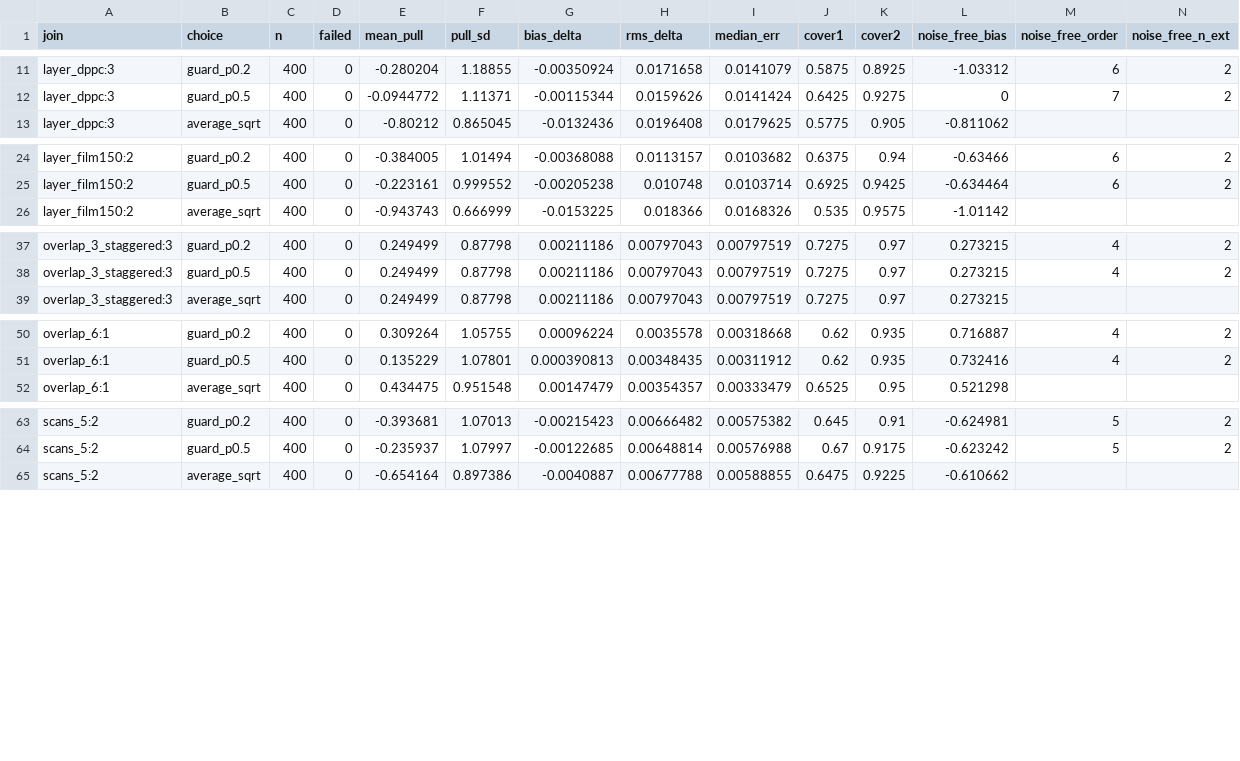
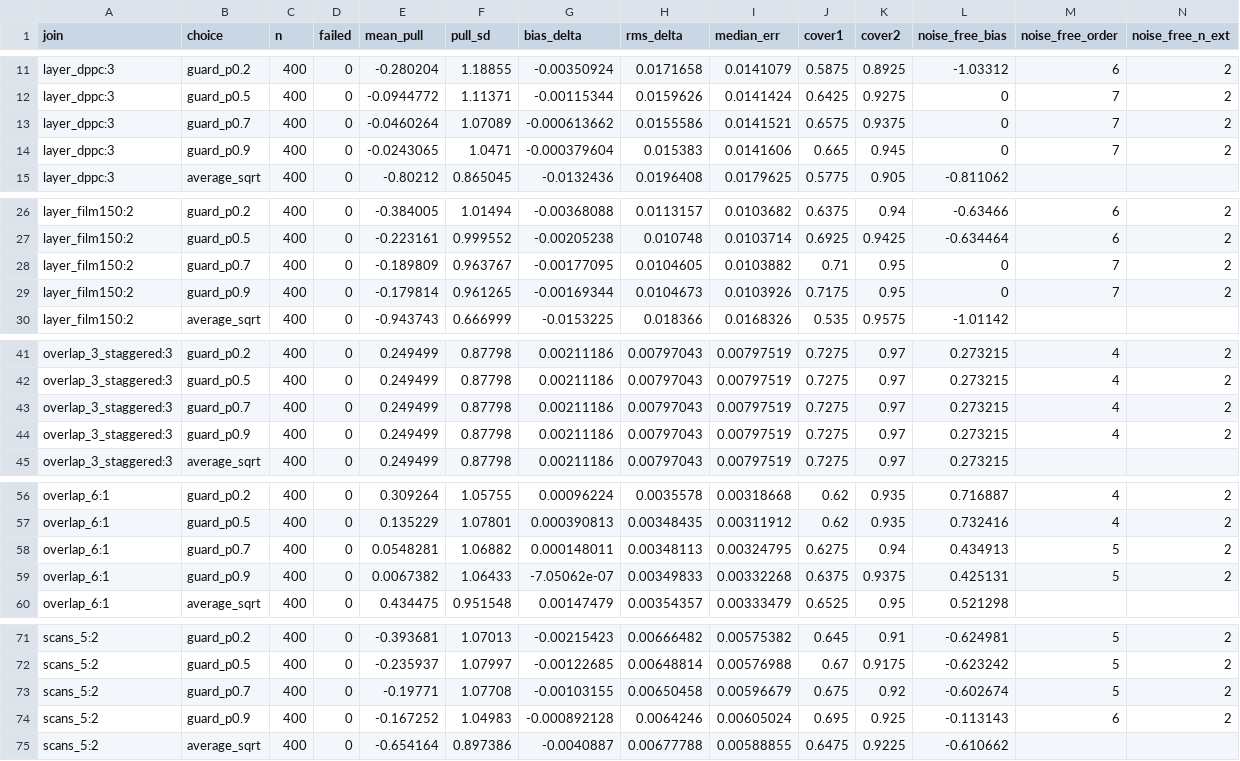
Before and after one commit to Dave-J-W/LSS_Reader2, a CSV file: docs/studies/reflectivity_guard/joins.csv, drawn as a sheet; only a part is shown, gaps mark what is left out; the diff covers the shown part only.

```diff
--- a/docs/studies/reflectivity_guard/joins.csv
+++ b/docs/studies/reflectivity_guard/joins.csv
@@ -12,2 +12,4 @@ layer_dppc:3,guard_p0.2,400,0,-0.280204,1.18855,-0.00350924,0.0171658,0.0141079,
 layer_dppc:3,guard_p0.5,400,0,-0.0944772,1.11371,-0.00115344,0.0159626,0.0141424,0.6425,0.9275,0,7,2
+layer_dppc:3,guard_p0.7,400,0,-0.0460264,1.07089,-0.000613662,0.0155586,0.0141521,0.6575,0.9375,0,7,2
+layer_dppc:3,guard_p0.9,400,0,-0.0243065,1.0471,-0.000379604,0.015383,0.0141606,0.665,0.945,0,7,2
 layer_dppc:3,average_sqrt,400,0,-0.80212,0.865045,-0.0132436,0.0196408,0.0179625,0.5775,0.905,-0.811062,,
@@ -25,2 +27,4 @@ layer_film150:2,guard_p0.2,400,0,-0.384005,1.01494,-0.00368088,0.0113157,0.01036
 layer_film150:2,guard_p0.5,400,0,-0.223161,0.999552,-0.00205238,0.010748,0.0103714,0.6925,0.9425,-0.634464,6,2
+layer_film150:2,guard_p0.7,400,0,-0.189809,0.963767,-0.00177095,0.0104605,0.0103882,0.71,0.95,0,7,2
+layer_film150:2,guard_p0.9,400,0,-0.179814,0.961265,-0.00169344,0.0104673,0.0103926,0.7175,0.95,0,7,2
 layer_film150:2,average_sqrt,400,0,-0.943743,0.666999,-0.0153225,0.018366,0.0168326,0.535,0.9575,-1.01142,,
@@ -38,2 +42,4 @@ overlap_3_staggered:3,guard_p0.2,400,0,0.249499,0.87798,0.00211186,0.00797043,0.
 overlap_3_staggered:3,guard_p0.5,400,0,0.249499,0.87798,0.00211186,0.00797043,0.00797519,0.7275,0.97,0.273215,4,2
+overlap_3_staggered:3,guard_p0.7,400,0,0.249499,0.87798,0.00211186,0.00797043,0.00797519,0.7275,0.97,0.273215,4,2
+overlap_3_staggered:3,guard_p0.9,400,0,0.249499,0.87798,0.00211186,0.00797043,0.00797519,0.7275,0.97,0.273215,4,2
 overlap_3_staggered:3,average_sqrt,400,0,0.249499,0.87798,0.00211186,0.00797043,0.00797519,0.7275,0.97,0.273215,,
@@ -51,2 +57,4 @@ overlap_6:1,guard_p0.2,400,0,0.309264,1.05755,0.00096224,0.0035578,0.00318668,0.
 overlap_6:1,guard_p0.5,400,0,0.135229,1.07801,0.000390813,0.00348435,0.00311912,0.62,0.935,0.732416,4,2
+overlap_6:1,guard_p0.7,400,0,0.0548281,1.06882,0.000148011,0.00348113,0.00324795,0.6275,0.94,0.434913,5,2
+overlap_6:1,guard_p0.9,400,0,0.0067382,1.06433,-7.05062e-07,0.00349833,0.00332268,0.6375,0.9375,0.425131,5,2
 overlap_6:1,average_sqrt,400,0,0.434475,0.951548,0.00147479,0.00354357,0.00333479,0.6525,0.95,0.521298,,
@@ -64,2 +72,4 @@ scans_5:2,guard_p0.2,400,0,-0.393681,1.07013,-0.00215423,0.00666482,0.00575382,0
 scans_5:2,guard_p0.5,400,0,-0.235937,1.07997,-0.00122685,0.00648814,0.00576988,0.67,0.9175,-0.623242,5,2
+scans_5:2,guard_p0.7,400,0,-0.19771,1.07708,-0.00103155,0.00650458,0.00596679,0.675,0.92,-0.602674,5,2
+scans_5:2,guard_p0.9,400,0,-0.167252,1.04983,-0.000892128,0.0064246,0.00605024,0.695,0.925,-0.113143,6,2
 scans_5:2,average_sqrt,400,0,-0.654164,0.897386,-0.0040887,0.00677788,0.00588855,0.6475,0.9225,-0.610662,,
```
Also changed, not shown: 2 added rows elsewhere in this file, docs/studies/reflectivity_guard/A5_decision_curve.csv, docs/studies/reflectivity_guard/A5_precision.csv, 14 other files.
